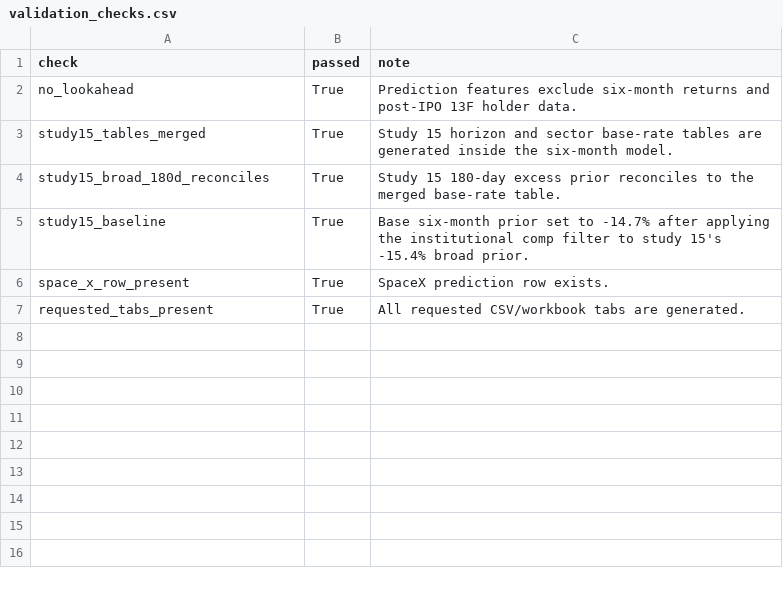
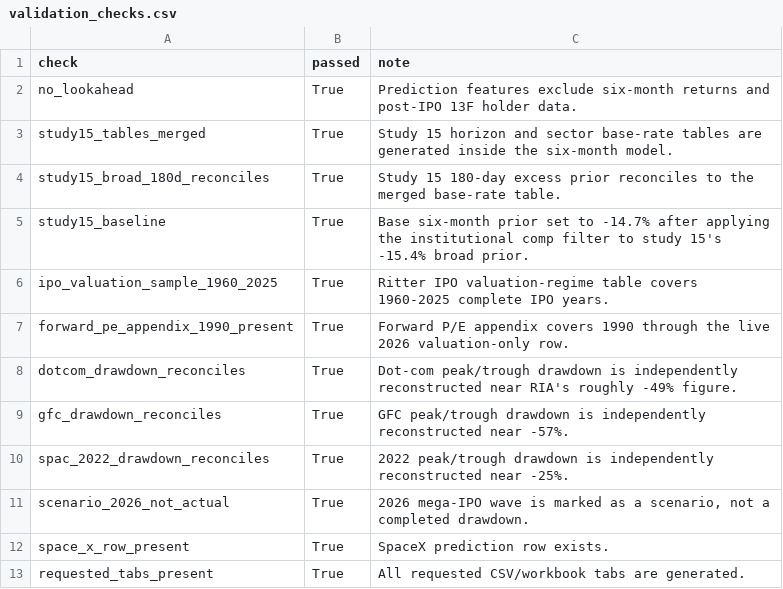
Before and after one commit to yeh0211/Yeh-Capital-Public, a CSV file: 15-ipo-chase/data/validation_checks.csv, drawn as a sheet; the diff names each change by its address in the sheet, - before the commit and + after, or states it on an @@ line.

```diff
--- a/15-ipo-chase/data/validation_checks.csv
+++ b/15-ipo-chase/data/validation_checks.csv
+row 6: ipo_valuation_sample_1960_2025 | True | Ritter IPO valuation-regime table covers 1960-2025 complete IPO years.
+row 7: forward_pe_appendix_1990_present | True | Forward P/E appendix covers 1990 through the live 2026 valuation-only row.
+row 8: dotcom_drawdown_reconciles | True | Dot-com peak/trough drawdown is independently reconstructed near RIA's roughly -49% figure.
+row 9: gfc_drawdown_reconciles | True | GFC peak/trough drawdown is independently reconstructed near -57%.
+row 10: spac_2022_drawdown_reconciles | True | 2022 peak/trough drawdown is independently reconstructed near -25%.
+row 11: scenario_2026_not_actual | True | 2026 mega-IPO wave is marked as a scenario, not a completed drawdown.
```
Also changed, not shown: 15-ipo-chase/data/sources.csv, 14 other files.
